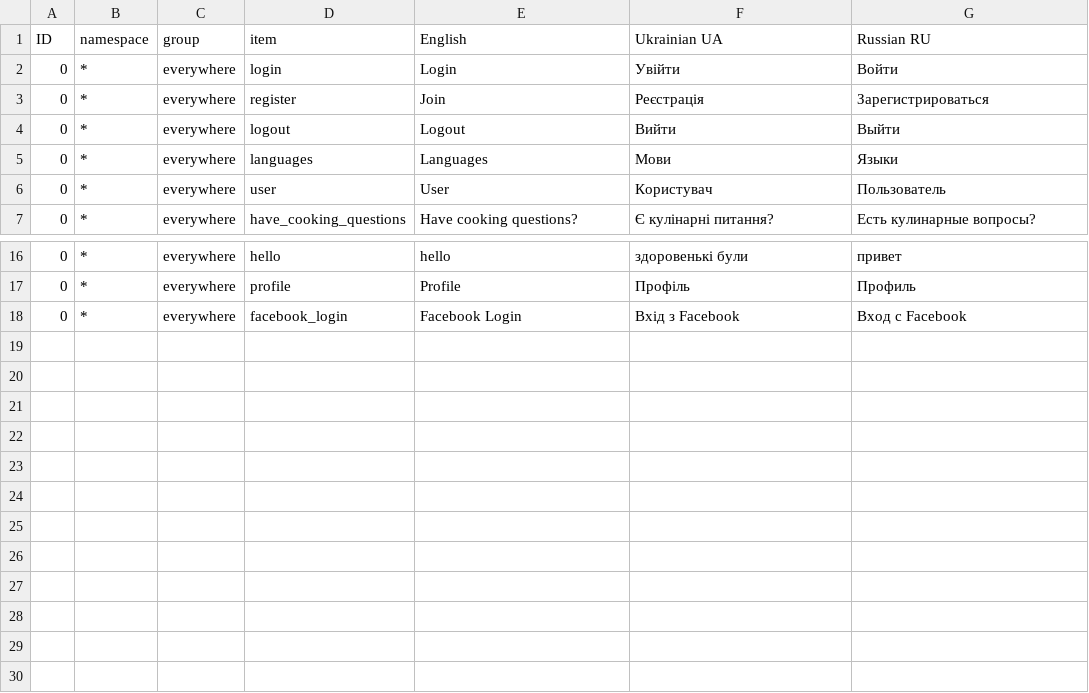
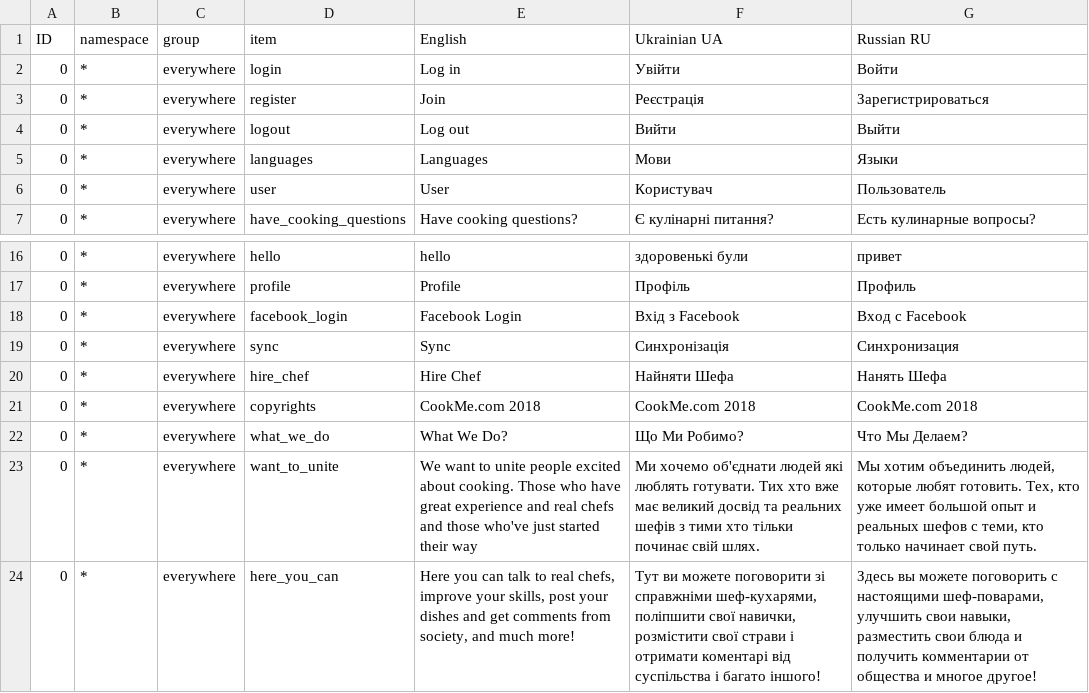
Before and after one commit to Kostiantin/cookme, a CSV file: database/translations/cookme_translations.csv, drawn as a sheet; only a part is shown, gaps mark what is left out.

```diff
--- a/database/translations/cookme_translations.csv
+++ b/database/translations/cookme_translations.csv
@@ -1,5 +1,5 @@
 ID,namespace,group,item,English,Ukrainian UA,Russian RU
-0,*,everywhere,login,Login,Увійти,Войти
+0,*,everywhere,login,Log in,Увійти,Войти
 0,*,everywhere,register,Join,Реєстрація,Зарегистрироваться
-0,*,everywhere,logout,Logout,Вийти,Выйти
+0,*,everywhere,logout,Log out,Вийти,Выйти
 0,*,everywhere,languages,Languages,Мови,Языки
@@ -18 +18,7 @@ ID,namespace,group,item,English,Ukrainian UA,Russian RU
 0,*,everywhere,facebook_login,Facebook Login,Вхід з Facebook,Вход с Facebook
+0,*,everywhere,sync,Sync,Синхронізація,Синхронизация
+0,*,everywhere,hire_chef,Hire Chef,Найняти Шефа,Нанять Шефа
+0,*,everywhere,copyrights,CookMe.com 2018,CookMe.com 2018,CookMe.com 2018
+0,*,everywhere,what_we_do,What We Do?,Що Ми Робимо?,Что Мы Делаем?
+0,*,everywhere,want_to_unite,We want to unite people excited about cooking. Those who have great experience and real chefs and those who've just started their way,Ми хочемо об'єднати людей які люблять готувати. Тих хто вже має великий досвід та реальних шефів з тими хто тільки починає свій шлях.,"Мы хотим объединить людей, которые любят готовить. Тех, кто уже имеет большой опыт и реальных шефов с теми, кто только начинает свой путь."
+0,*,everywhere,here_you_can,"Here you can talk to real chefs, improve your skills, post your dishes and get comments from society, and much more!","Тут ви можете поговорити зі справжніми шеф-кухарями, поліпшити свої навички, розмістити свої страви і отримати коментарі від суспільства і багато іншого!","Здесь вы можете поговорить с настоящими шеф-поварами, улучшить свои навыки, разместить свои блюда и получить комментарии от общества и многое другое!"
```
Also changed, not shown: 8 other files.
